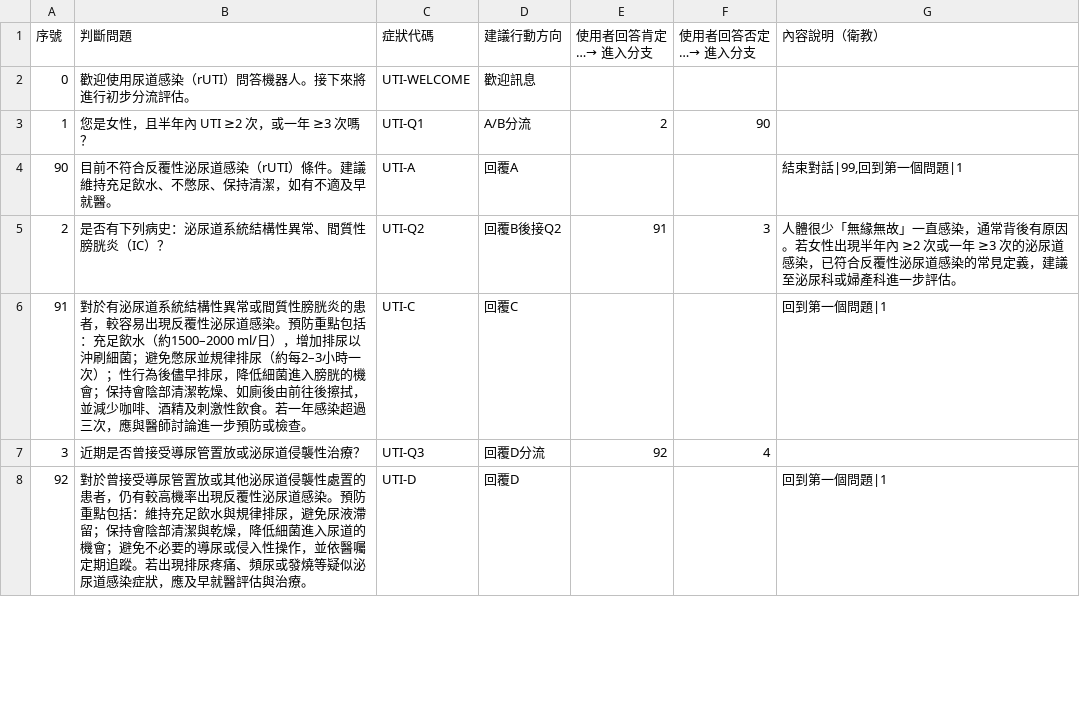
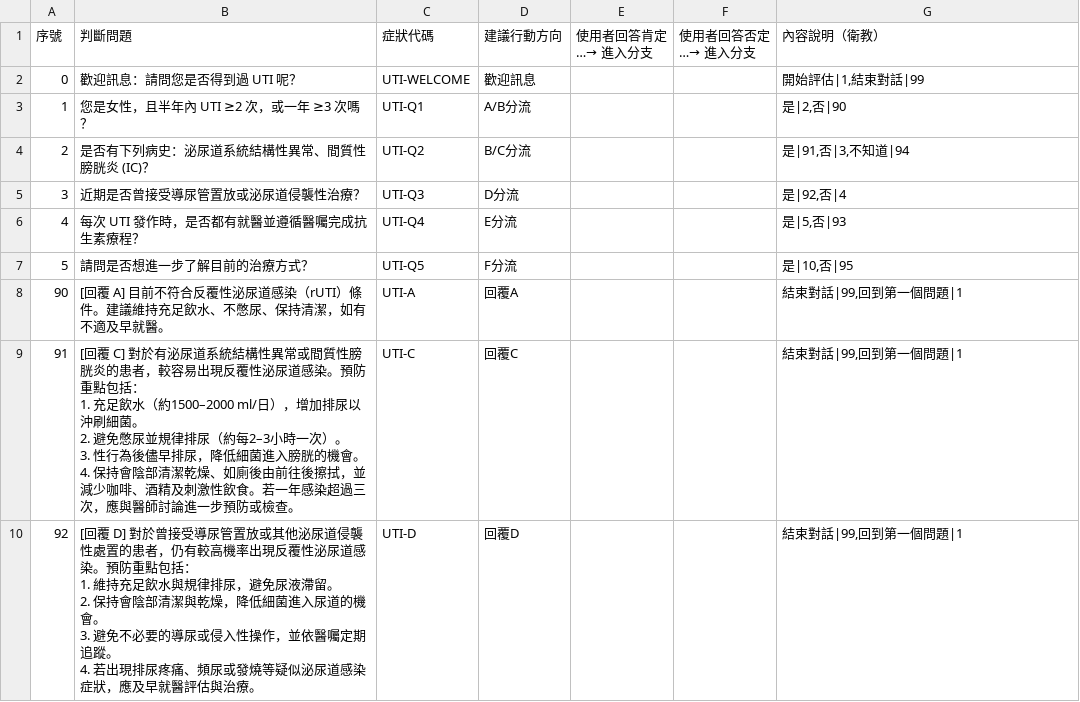
Before and after one commit to zeus-ordo/line-medical-bot, a CSV file: data/flow.csv, drawn as a sheet; only a part is shown; the diff covers the shown part only.

Commit message:
feat: 對齊最新文件流程（含Q2不知道分支與A-E通用結尾選單）

```diff
--- a/data/flow.csv
+++ b/data/flow.csv
@@ -1,8 +1,18 @@
 序號,判斷問題,症狀代碼,建議行動方向,使用者回答肯定…→ 進入分支,使用者回答否定…→ 進入分支,內容說明（衛教）
-0,歡迎使用尿道感染（rUTI）問答機器人。接下來將進行初步分流評估。,UTI-WELCOME,歡迎訊息,,,
-1,您是女性，且半年內 UTI ≥2 次，或一年 ≥3 次嗎？,UTI-Q1,A/B分流,2,90,
-90,目前不符合反覆性泌尿道感染（rUTI）條件。建議維持充足飲水、不憋尿、保持清潔，如有不適及早就醫。,UTI-A,回覆A,,,"結束對話|99,回到第一個問題|1"
-2,是否有下列病史：泌尿道系統結構性異常、間質性膀胱炎（IC）？,UTI-Q2,回覆B後接Q2,91,3,人體很少「無緣無故」一直感染，通常背後有原因。若女性出現半年內 ≥2 次或一年 ≥3 次的泌尿道感染，已符合反覆性泌尿道感染的常見定義，建議至泌尿科或婦產科進一步評估。
-91,對於有泌尿道系統結構性異常或間質性膀胱炎的患者，較容易出現反覆性泌尿道感染。預防重點包括：充足飲水（約1500–2000 ml/日），增加排尿以沖刷細菌；避免憋尿並規律排尿（約每2–3小時一次）；性行為後儘早排尿，降低細菌進入膀胱的機會；保持會陰部清潔乾燥、如廁後由前往後擦拭，並減少咖啡、酒精及刺激性飲食。若一年感染超過三次，應與醫師討論進一步預防或檢查。,UTI-C,回覆C,,,回到第一個問題|1
-3,近期是否曾接受導尿管置放或泌尿道侵襲性治療？,UTI-Q3,回覆D分流,92,4,
-92,對於曾接受導尿管置放或其他泌尿道侵襲性處置的患者，仍有較高機率出現反覆性泌尿道感染。預防重點包括：維持充足飲水與規律排尿，避免尿液滯留；保持會陰部清潔與乾燥，降低細菌進入尿道的機會；避免不必要的導尿或侵入性操作，並依醫囑定期追蹤。若出現排尿疼痛、頻尿或發燒等疑似泌尿道感染症狀，應及早就醫評估與治療。,UTI-D,回覆D,,,回到第一個問題|1
+0,歡迎訊息：請問您是否得到過 UTI 呢？,UTI-WELCOME,歡迎訊息,,,"開始評估|1,結束對話|99"
+1,您是女性，且半年內 UTI ≥2 次，或一年 ≥3 次嗎？,UTI-Q1,A/B分流,,,"是|2,否|90"
+2,是否有下列病史：泌尿道系統結構性異常、間質性膀胱炎 (IC)？,UTI-Q2,B/C分流,,,"是|91,否|3,不知道|94"
+3,近期是否曾接受導尿管置放或泌尿道侵襲性治療？,UTI-Q3,D分流,,,"是|92,否|4"
+4,每次 UTI 發作時，是否都有就醫並遵循醫囑完成抗生素療程？,UTI-Q4,E分流,,,"是|5,否|93"
+5,請問是否想進一步了解目前的治療方式？,UTI-Q5,F分流,,,"是|10,否|95"
+90,[回覆 A] 目前不符合反覆性泌尿道感染（rUTI）條件。建議維持充足飲水、不憋尿、保持清潔，如有不適及早就醫。,UTI-A,回覆A,,,"結束對話|99,回到第一個問題|1"
+91,"[回覆 C] 對於有泌尿道系統結構性異常或間質性膀胱炎的患者，較容易出現反覆性泌尿道感染。預防重點包括：
+1. 充足飲水（約1500–2000 ml/日），增加排尿以沖刷細菌。
+2. 避免憋尿並規律排尿（約每2–3小時一次）。
+3. 性行為後儘早排尿，降低細菌進入膀胱的機會。
+4. 保持會陰部清潔乾燥、如廁後由前往後擦拭，並減少咖啡、酒精及刺激性飲食。若一年感染超過三次，應與醫師討論進一步預防或檢查。",UTI-C,回覆C,,,"結束對話|99,回到第一個問題|1"
+92,"[回覆 D] 對於曾接受導尿管置放或其他泌尿道侵襲性處置的患者，仍有較高機率出現反覆性泌尿道感染。預防重點包括：
+1. 維持充足飲水與規律排尿，避免尿液滯留。
+2. 保持會陰部清潔與乾燥，降低細菌進入尿道的機會。
+3. 避免不必要的導尿或侵入性操作，並依醫囑定期追蹤。
+4. 若出現排尿疼痛、頻尿或發燒等疑似泌尿道感染症狀，應及早就醫評估與治療。",UTI-D,回覆D,,,"結束對話|99,回到第一個問題|1"
```
Also changed, not shown: 2 added rows, 2 removed rows and 8 edited cells elsewhere in this file.
